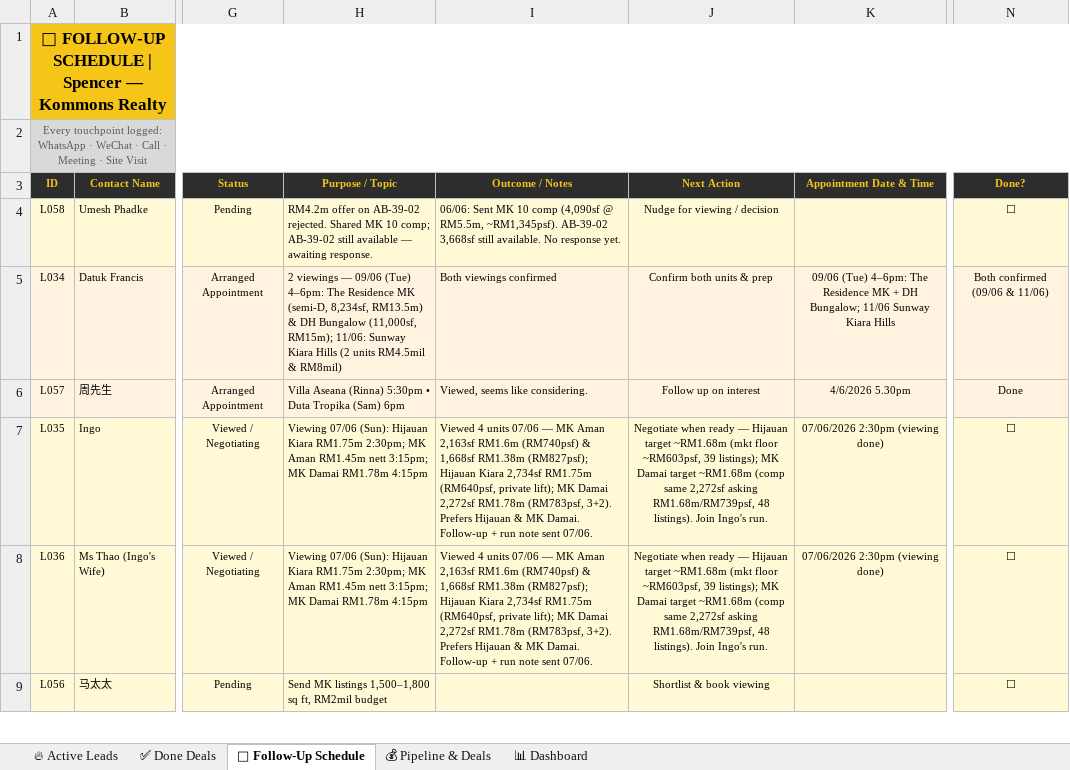
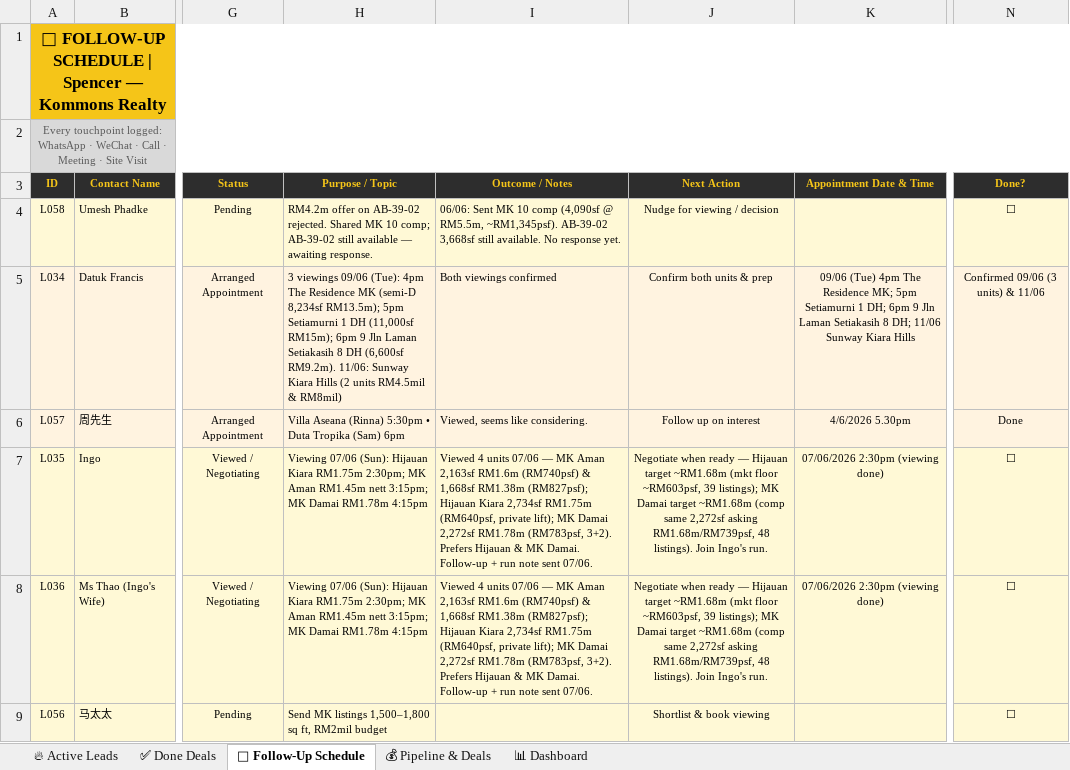
Before and after one commit to Spencerr2626/Spencer, an Excel workbook: references/crm/Spencer_Kommons_CRM_v3.xlsx, sheet 📅 Follow-Up Schedule, drawn as a sheet; only a part is shown, gaps mark what is left out; values as stored, in another font and other column widths than the file's, no borders; charts and pictures not drawn; the diff names each change by its address in the sheet, - before the commit and + after, or states it on an @@ line.

```diff
--- a/references/crm/Spencer_Kommons_CRM_v3.xlsx (sheet 📅 Follow-Up Schedule)
+++ b/references/crm/Spencer_Kommons_CRM_v3.xlsx (sheet 📅 Follow-Up Schedule)
-H5 (Purpose / Topic): 2 viewings — 09/06 (Tue) 4–6pm: The Residence MK (semi-D, 8,234sf, RM13.5m) & DH Bungalow (11,000sf, RM15m); 11/06: Sunway…
+H5 (Purpose / Topic): 3 viewings 09/06 (Tue): 4pm The Residence MK (semi-D 8,234sf RM13.5m); 5pm Setiamurni 1 DH (11,000sf RM15m); 6pm 9 Jln Laman Setiakasih 8 DH (6,600sf RM9.2m). 11/06: Sunway…
-K5 (Appointment Date & Time): 09/06 (Tue) 4–6pm: The Residence MK + DH Bungalow; 11/06 Sunway…
+K5 (Appointment Date & Time): 09/06 (Tue) 4pm The Residence MK; 5pm Setiamurni 1 DH; 6pm 9 Jln Laman Setiakasih 8 DH; 11/06 Sunway…
-N5 (Done?): Both confirmed (09/06 & 11/06)
+N5 (Done?): Confirmed 09/06 (3 units) & 11/06
```
Also changed, not shown: sheet 🔥 Active Leads.
